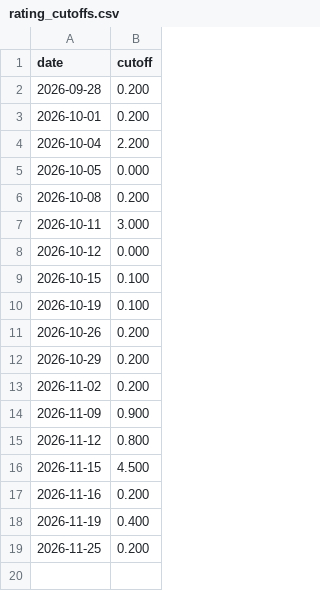
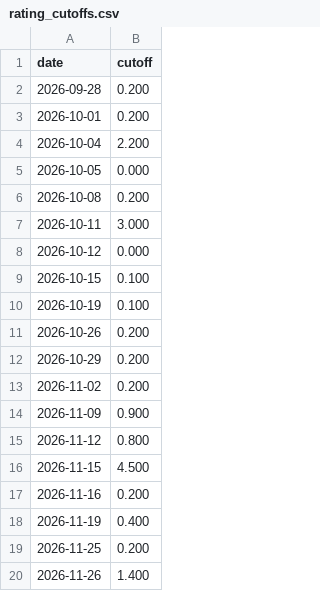
Before and after one commit to hmaxeden-hue/RealNFLDraft, a CSV file: data/history/rating_cutoffs.csv, drawn as a sheet; the diff names each change by its address in the sheet, - before the commit and + after, or states it on an @@ line.

```diff
--- a/data/history/rating_cutoffs.csv
+++ b/data/history/rating_cutoffs.csv
+row 20: 2026-11-26 | 1.400
```
Also changed, not shown: data/history/drafts.csv, data/history/ratings.csv, 8 other files.
